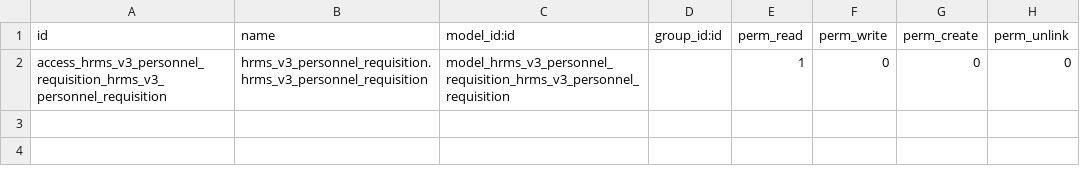
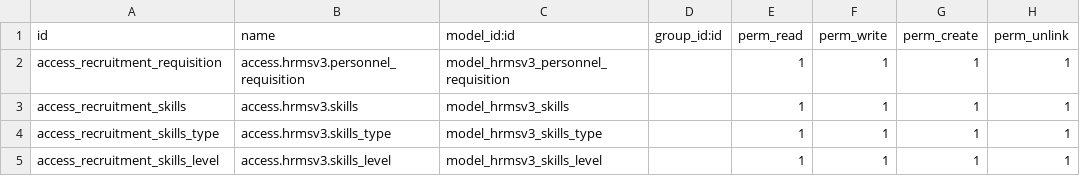
Before and after one commit to Agilis-Enterprise-Solutions/hrms, a CSV file: hrms_v3_recruitment/security/ir.model.access.csv, drawn as a sheet.

Commit message:
Added Skills

```diff
--- a/hrms_v3_recruitment/security/ir.model.access.csv
+++ b/hrms_v3_recruitment/security/ir.model.access.csv
@@ -1,2 +1,5 @@
 id,name,model_id:id,group_id:id,perm_read,perm_write,perm_create,perm_unlink
-access_hrms_v3_personnel_requisition_hrms_v3_personnel_requisition,hrms_v3_personnel_requisition.hrms_v3_personnel_requisition,model_hrms_v3_personnel_requisition_hrms_v3_personnel_requisition,,1,0,0,0
+access_recruitment_requisition,access.hrmsv3.personnel_requisition,model_hrmsv3_personnel_requisition,,1,1,1,1
+access_recruitment_skills,access.hrmsv3.skills,model_hrmsv3_skills,,1,1,1,1
+access_recruitment_skills_type,access.hrmsv3.skills_type,model_hrmsv3_skills_type,,1,1,1,1
+access_recruitment_skills_level,access.hrmsv3.skills_level,model_hrmsv3_skills_level,,1,1,1,1
```
Also changed, not shown: 8 other files.
